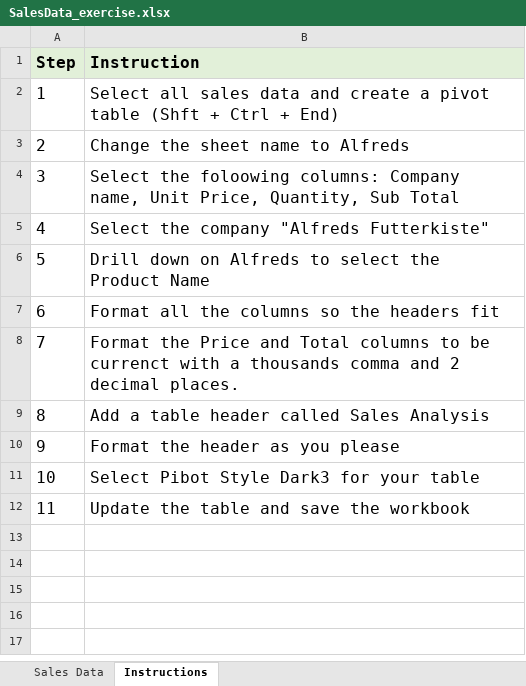
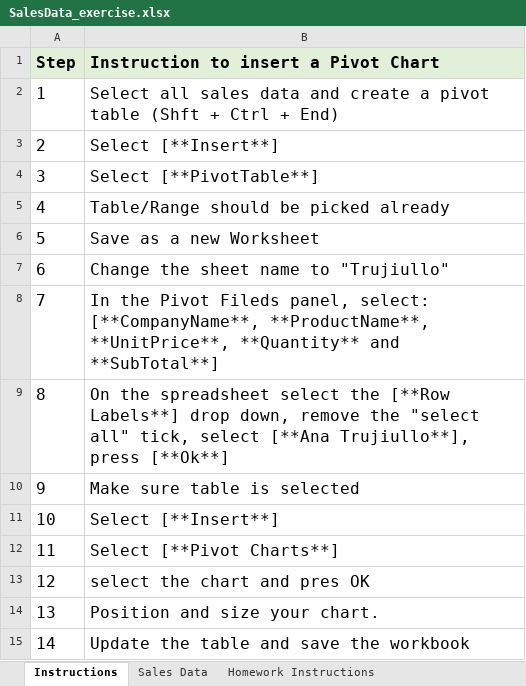
Before and after one commit to torres11991/dap-curriculum, an Excel workbook: Section06/activities/SalesData_exercise.xlsx, sheet Instructions, drawn as a sheet; values as stored, in another font and other column widths than the file's, no borders; addresses are those after the commit; the diff names each change by its address in the sheet, - before the commit and + after, or states it on an @@ line.

```diff
--- a/Section06/activities/SalesData_exercise.xlsx (sheet Instructions)
+++ b/Section06/activities/SalesData_exercise.xlsx (sheet Instructions)
+sheet tab: Homework Instructions
@@ sheet tab order changed: Instructions | Sales Data | Homework Instructions @@
-B1: Instruction
+B1: Instruction to insert a Pivot Chart
-B3: Change the sheet name to Alfreds
+B3: Select [**Insert**]
-B4: Select the foloowing columns: Company name, Unit Price, Quantity, Sub Total
+B4: Select [**PivotTable**]
-B5: Select the company "Alfreds Futterkiste"
+B5: Table/Range should be picked already
-B6: Drill down on Alfreds to select the Product Name
+B6: Save as a new Worksheet
-B7: Format all the columns so the headers fit
+B7: Change the sheet name to "Trujiullo"
-B8: Format the Price and Total columns to be currenct with a thousands comma and 2 decimal places.
+B8: In the Pivot Fileds panel, select: [**CompanyName**, **ProductName**, **UnitPrice**, **Quantity** and **SubTotal**]
-B9: Add a table header called Sales Analysis
+B9: On the spreadsheet select the [**Row Labels**] drop down, remove the "select all" tick, select [**Ana Trujiullo**], press [**Ok**]
-B10: Format the header as you please
+B10: Make sure table is selected
-B11: Select Pibot Style Dark3 for your table
+B11: Select [**Insert**]
+row 12: 11 | Select [**Pivot Charts**]
+row 13: 12 | select the chart and pres OK
+row 14: 13 | Position and size your chart.
@@ column A (Step) renumbered from row 15 down @@
```
Also changed, not shown: Section06/activities/Excel_Practice_Student.xlsx, Section06/activities/PivotTable_exercise.xlsx, 15 other files.
